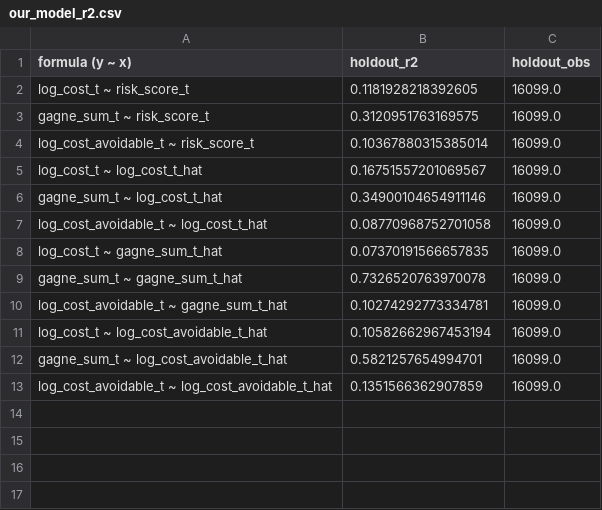
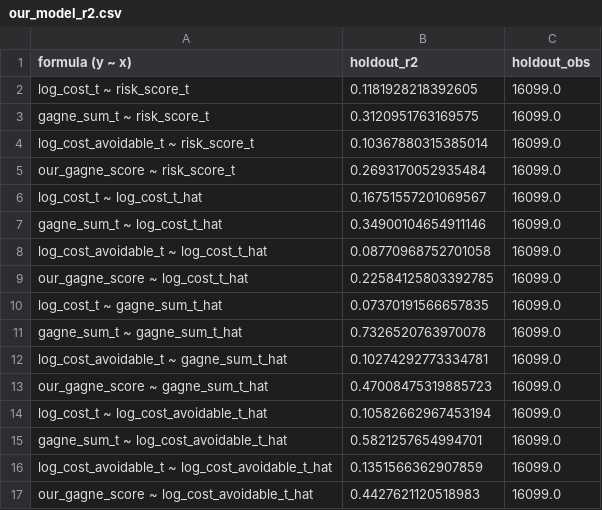
Before and after one commit to mjoshicodes/cpsc464-group1, a CSV file: results/our_model_r2.csv, drawn as a sheet; the diff names each change by its address in the sheet, - before the commit and + after, or states it on an @@ line.

Commit message:
Made changes to add in our own gagne score calculations

```diff
--- a/results/our_model_r2.csv
+++ b/results/our_model_r2.csv
+row 5: our_gagne_score ~ risk_score_t | 0.2693170052935484 | 16099.0
+row 9: our_gagne_score ~ log_cost_t_hat | 0.22584125803392785 | 16099.0
+row 13: our_gagne_score ~ gagne_sum_t_hat | 0.47008475319885723 | 16099.0
+row 17: our_gagne_score ~ log_cost_avoidable_t_hat | 0.4427621120518983 | 16099.0
```
Also changed, not shown: 8 other files.
